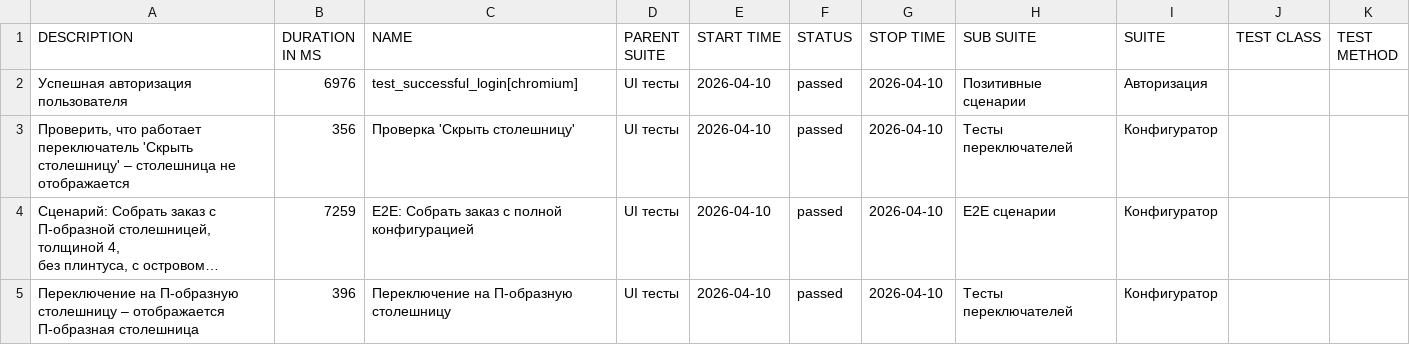
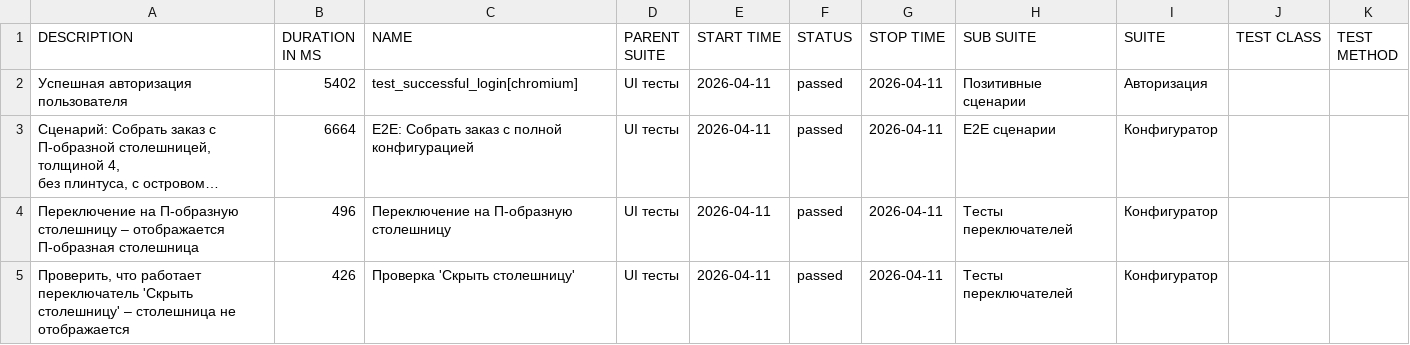
Before and after one commit to Deslowter/Playwright_python_inzhenerka, a CSV file: data/suites.csv, drawn as a sheet; long unchanged cells end in …; removed rows and columns are numbered as before the commit, all else as after; the diff names each change by its address in the sheet, - before the commit and + after, or states it on an @@ line.

```diff
--- a/data/suites.csv
+++ b/data/suites.csv
-B2 (DURATION IN MS): 6976
+B2 (DURATION IN MS): 5402
-E2 (START TIME): 2026-04-10
+E2 (START TIME): 2026-04-11
-G2 (STOP TIME): 2026-04-10
+G2 (STOP TIME): 2026-04-11
-row 3: Проверить, что работает переключатель 'Скрыть столешницу' – столешница не отображается | 356 | Проверка 'Скрыть столешницу' | UI тесты | 2026-04-10 | passed | 2026-04-10 | Тесты переключателей | Конфигуратор
-B3 (DURATION IN MS): 7259
+B3 (DURATION IN MS): 6664
-E3:E4 (START TIME): 2026-04-10
+E3:E4 (START TIME): 2026-04-11
-G3:G4 (STOP TIME): 2026-04-10
+G3:G4 (STOP TIME): 2026-04-11
-B4 (DURATION IN MS): 396
+B4 (DURATION IN MS): 496
+row 5: Проверить, что работает переключатель 'Скрыть столешницу' – столешница не отображается | 426 | Проверка 'Скрыть столешницу' | UI тесты | 2026-04-11 | passed | 2026-04-11 | Тесты переключателей | Конфигуратор
```
Also changed, not shown: 51 other files.
